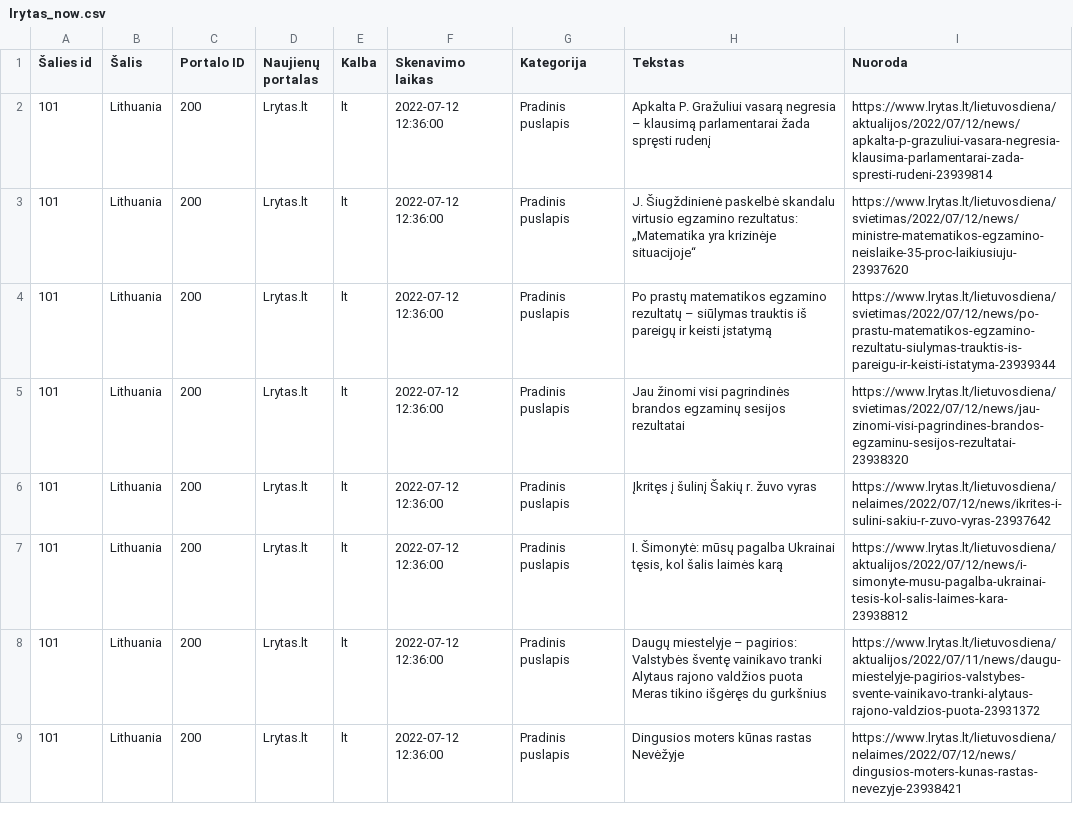
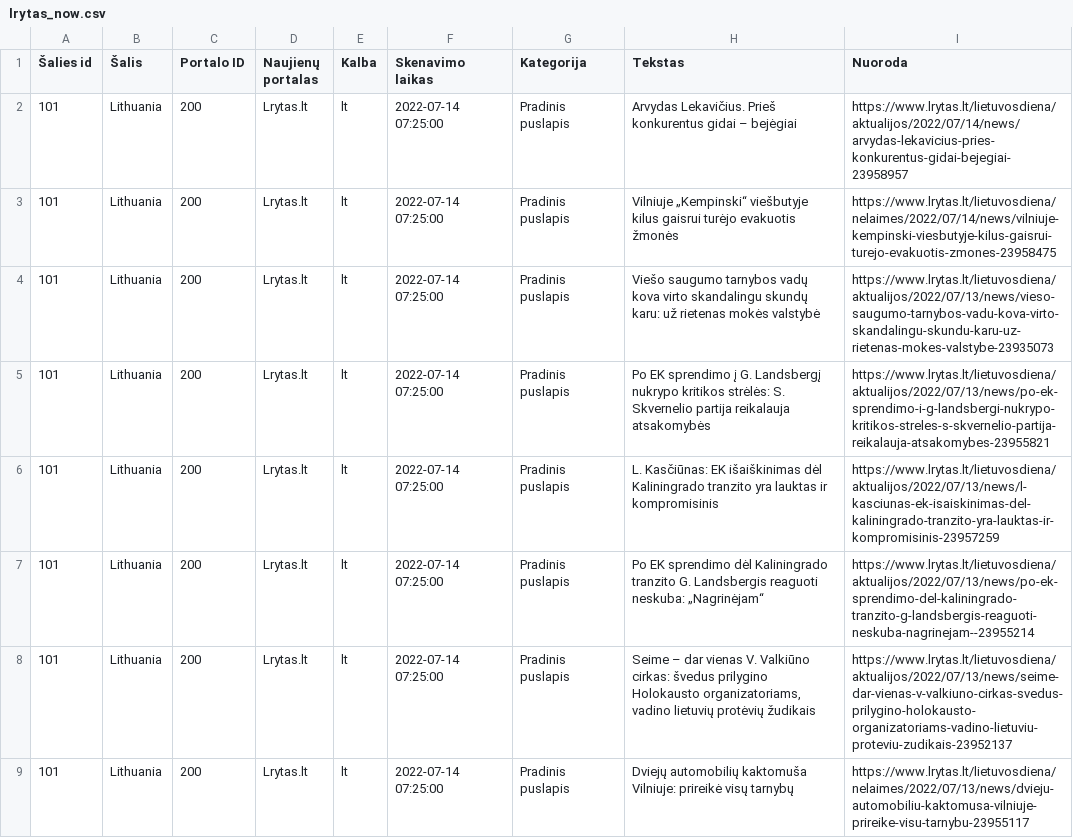
Before and after one commit to Romzisdoo/title, a CSV file: all_stream/lrytas_now.csv, drawn as a sheet; only a part is shown; the diff covers the shown part only.

Commit message:
Change db_heading directory and update data base data.

```diff
--- a/all_stream/lrytas_now.csv
+++ b/all_stream/lrytas_now.csv
@@ -1,11 +1,9 @@
 Šalies id,Šalis,Portalo ID,Naujienų portalas,Kalba,Skenavimo laikas,Kategorija,Tekstas,Nuoroda
-101,Lithuania,200,Lrytas.lt,lt,2022-07-12 12:36:00,Pradinis puslapis,Apkalta P. Gražuliui vasarą negresia – klausimą parlamentarai žada spręsti rudenį,https://www.lrytas.lt/lietuvosdiena/aktualijos/2022/07/12/news/apkalta-p-grazuliui-vasara-negresia-klausima-parlamentarai-zada-spresti-rudeni-23939814
-101,Lithuania,200,Lrytas.lt,lt,2022-07-12 12:36:00,Pradinis puslapis,J. Šiugždinienė paskelbė skandalu virtusio egzamino rezultatus: „Matematika yra krizinėje situacijoje“,https://www.lrytas.lt/lietuvosdiena/svietimas/2022/07/12/news/ministre-matematikos-egzamino-neislaike-35-proc-laikiusiuju-23937620
-101,Lithuania,200,Lrytas.lt,lt,2022-07-12 12:36:00,Pradinis puslapis,Po prastų matematikos egzamino rezultatų – siūlymas trauktis iš pareigų ir keisti įstatymą,https://www.lrytas.lt/lietuvosdiena/svietimas/2022/07/12/news/po-prastu-matematikos-egzamino-rezultatu-siulymas-trauktis-is-pareigu-ir-keisti-istatyma-23939344
-101,Lithuania,200,Lrytas.lt,lt,2022-07-12 12:36:00,Pradinis puslapis,Jau žinomi visi pagrindinės brandos egzaminų sesijos rezultatai,https://www.lrytas.lt/lietuvosdiena/svietimas/2022/07/12/news/jau-zinomi-visi-pagrindines-brandos-egzaminu-sesijos-rezultatai-23938320
-101,Lithuania,200,Lrytas.lt,lt,2022-07-12 12:36:00,Pradinis puslapis,Įkritęs į šulinį Šakių r. žuvo vyras,https://www.lrytas.lt/lietuvosdiena/nelaimes/2022/07/12/news/ikrites-i-sulini-sakiu-r-zuvo-vyras-23937642
-101,Lithuania,200,Lrytas.lt,lt,2022-07-12 12:36:00,Pradinis puslapis,"I. Šimonytė: mūsų pagalba Ukrainai tęsis, kol šalis laimės karą",https://www.lrytas.lt/lietuvosdiena/aktualijos/2022/07/12/news/i-simonyte-musu-pagalba-ukrainai-tesis-kol-salis-laimes-kara-23938812
-101,Lithuania,200,Lrytas.lt,lt,2022-07-12 12:36:00,Pradinis puslapis,"Daugų miestelyje – pagirios: Valstybės šventę vainikavo tranki Alytaus rajono valdžios puota
-
-        Meras tikino išgėręs du gurkšnius",https://www.lrytas.lt/lietuvosdiena/aktualijos/2022/07/11/news/daugu-miestelyje-pagirios-valstybes-svente-vainikavo-tranki-alytaus-rajono-valdzios-puota-23931372
-101,Lithuania,200,Lrytas.lt,lt,2022-07-12 12:36:00,Pradinis puslapis,Dingusios moters kūnas rastas Nevėžyje,https://www.lrytas.lt/lietuvosdiena/nelaimes/2022/07/12/news/dingusios-moters-kunas-rastas-nevezyje-23938421
+101,Lithuania,200,Lrytas.lt,lt,2022-07-14 07:25:00,Pradinis puslapis,Arvydas Lekavičius. Prieš konkurentus gidai – bejėgiai,https://www.lrytas.lt/lietuvosdiena/aktualijos/2022/07/14/news/arvydas-lekavicius-pries-konkurentus-gidai-bejegiai-23958957
+101,Lithuania,200,Lrytas.lt,lt,2022-07-14 07:25:00,Pradinis puslapis,Vilniuje „Kempinski“ viešbutyje kilus gaisrui turėjo evakuotis žmonės,https://www.lrytas.lt/lietuvosdiena/nelaimes/2022/07/14/news/vilniuje-kempinski-viesbutyje-kilus-gaisrui-turejo-evakuotis-zmones-23958475
+101,Lithuania,200,Lrytas.lt,lt,2022-07-14 07:25:00,Pradinis puslapis,Viešo saugumo tarnybos vadų kova virto skandalingu skundų karu: už rietenas mokės valstybė,https://www.lrytas.lt/lietuvosdiena/aktualijos/2022/07/13/news/vieso-saugumo-tarnybos-vadu-kova-virto-skandalingu-skundu-karu-uz-rietenas-mokes-valstybe-23935073
+101,Lithuania,200,Lrytas.lt,lt,2022-07-14 07:25:00,Pradinis puslapis,Po EK sprendimo į G. Landsbergį nukrypo kritikos strėlės: S. Skvernelio partija reikalauja atsakomybės,https://www.lrytas.lt/lietuvosdiena/aktualijos/2022/07/13/news/po-ek-sprendimo-i-g-landsbergi-nukrypo-kritikos-streles-s-skvernelio-partija-reikalauja-atsakomybes-23955821
+101,Lithuania,200,Lrytas.lt,lt,2022-07-14 07:25:00,Pradinis puslapis,L. Kasčiūnas: EK išaiškinimas dėl Kaliningrado tranzito yra lauktas ir kompromisinis,https://www.lrytas.lt/lietuvosdiena/aktualijos/2022/07/13/news/l-kasciunas-ek-isaiskinimas-del-kaliningrado-tranzito-yra-lauktas-ir-kompromisinis-23957259
+101,Lithuania,200,Lrytas.lt,lt,2022-07-14 07:25:00,Pradinis puslapis,Po EK sprendimo dėl Kaliningrado tranzito G. Landsbergis reaguoti neskuba: „Nagrinėjam“,https://www.lrytas.lt/lietuvosdiena/aktualijos/2022/07/13/news/po-ek-sprendimo-del-kaliningrado-tranzito-g-landsbergis-reaguoti-neskuba-nagrinejam--23955214
+101,Lithuania,200,Lrytas.lt,lt,2022-07-14 07:25:00,Pradinis puslapis,"Seime – dar vienas V. Valkiūno cirkas: švedus prilygino Holokausto organizatoriams, vadino lietuvių protėvių žudikais",https://www.lrytas.lt/lietuvosdiena/aktualijos/2022/07/13/news/seime-dar-vienas-v-valkiuno-cirkas-svedus-prilygino-holokausto-organizatoriams-vadino-lietuviu-proteviu-zudikais-23952137
+101,Lithuania,200,Lrytas.lt,lt,2022-07-14 07:25:00,Pradinis puslapis,Dviejų automobilių kaktomuša Vilniuje: prireikė visų tarnybų,https://www.lrytas.lt/lietuvosdiena/nelaimes/2022/07/13/news/dvieju-automobiliu-kaktomusa-vilniuje-prireike-visu-tarnybu-23955117
```
Also changed, not shown: 111 edited cells elsewhere in this file, all_stream/15min_now.csv, all_stream/delfi_now.csv, 13 other files.
